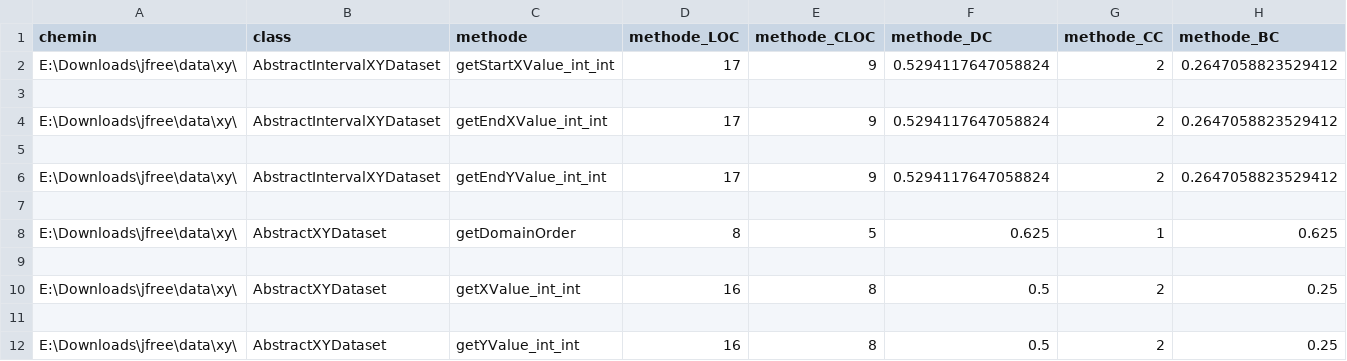
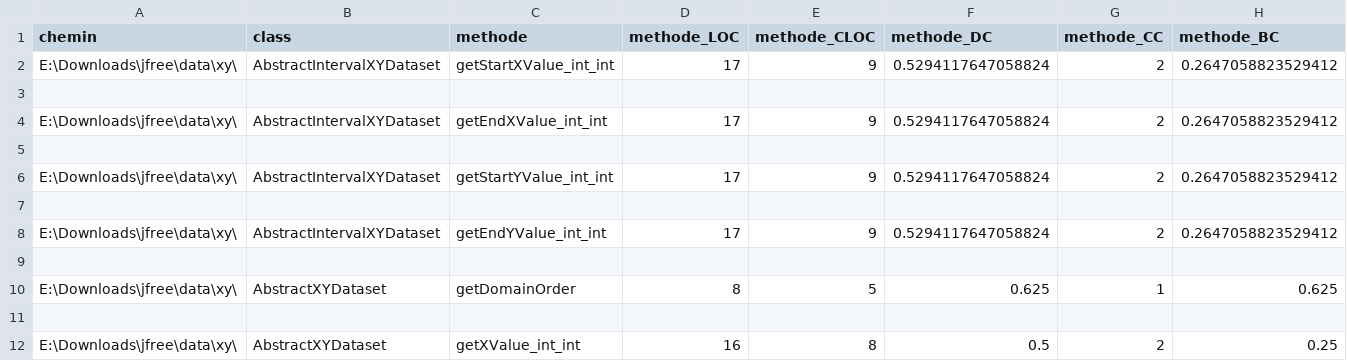
Before and after one commit to defoyalex/QualiteLogiciel, a CSV file: methodes.csv, drawn as a sheet; only a part is shown; the shorter side is filled out with more unchanged rows.

```diff
--- a/methodes.csv
+++ b/methodes.csv
@@ -5,2 +5,4 @@ E:\Downloads\jfree\data\xy\,AbstractIntervalXYDataset,getEndXValue_int_int,17,9,
 
+E:\Downloads\jfree\data\xy\,AbstractIntervalXYDataset,getStartYValue_int_int,17,9,0.5294117647058824,2,0.2647058823529412
+
 E:\Downloads\jfree\data\xy\,AbstractIntervalXYDataset,getEndYValue_int_int,17,9,0.5294117647058824,2,0.2647058823529412
```
Also changed, not shown: classes.csv, 6 other files.
